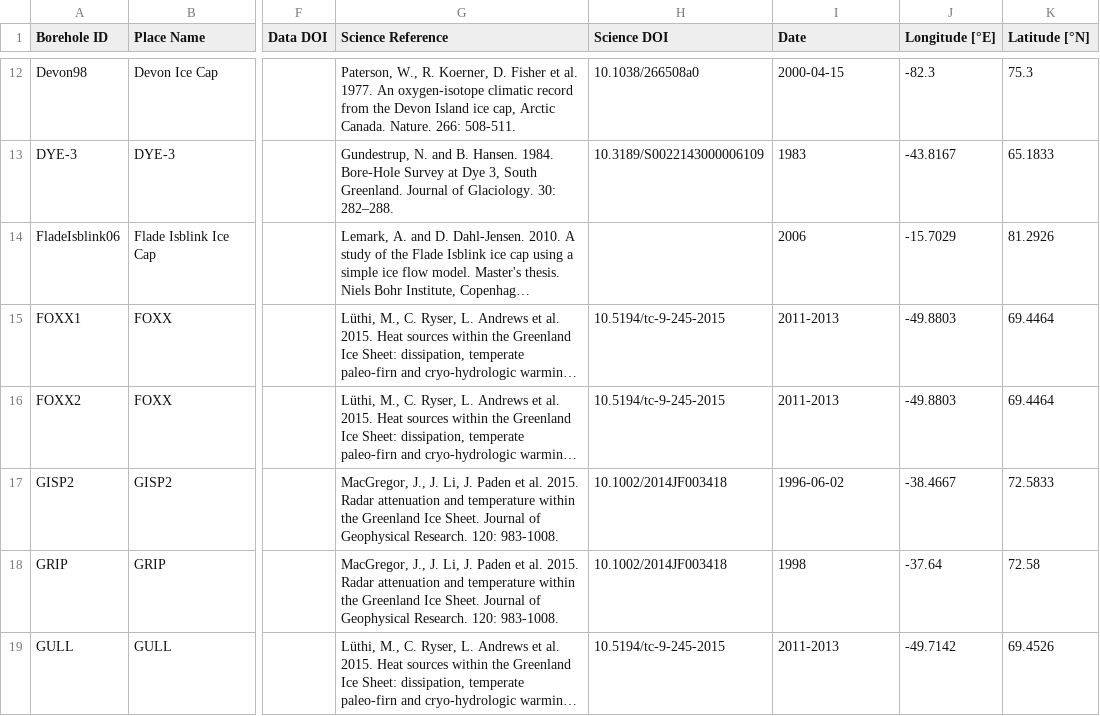
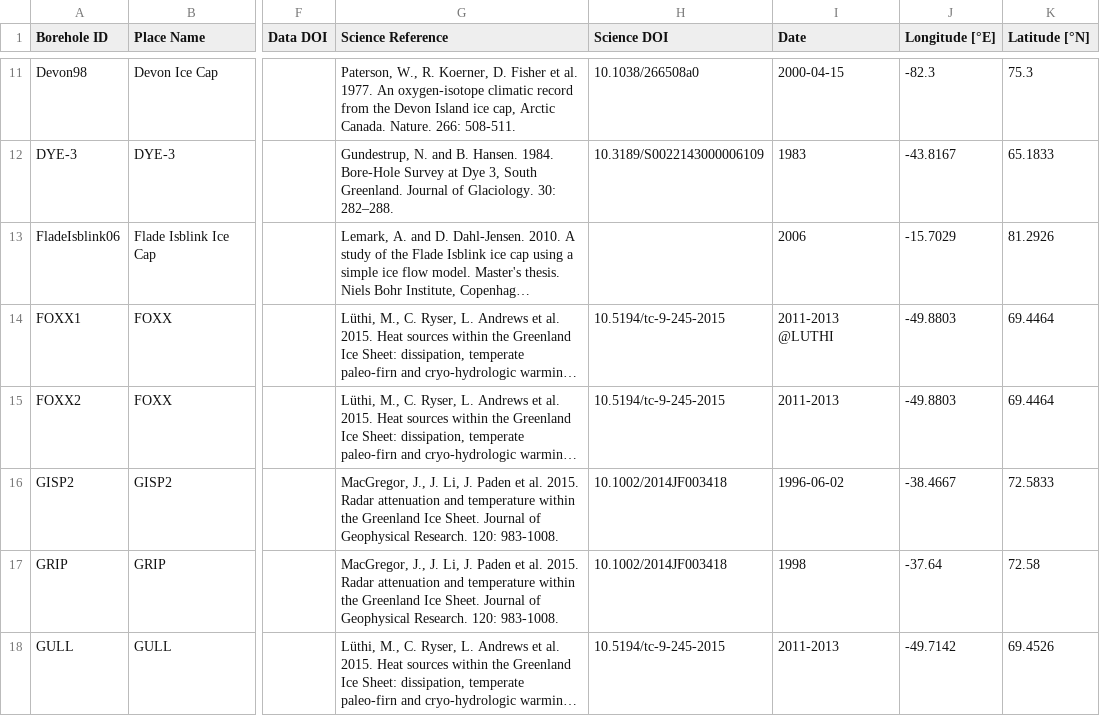
Before and after one commit to GEUS-Glaciology-and-Climate/greenland_ice_borehole_temperature_profiles, a CSV file: database.csv, drawn as a sheet; only a part is shown, gaps mark what is left out; long unchanged cells end in …; addresses are those after the commit; the diff covers the shown part only; the diff names each change by its address in the sheet, - before the commit and + after, or states it on an @@ line.

```diff
--- a/database.csv
+++ b/database.csv
-I14 (Date): 2011-2013
+I14 (Date): 2011-2013 @LUTHI
```
Also changed, not shown: 3 removed rows and 15 edited cells elsewhere in this file, 22 other files.
